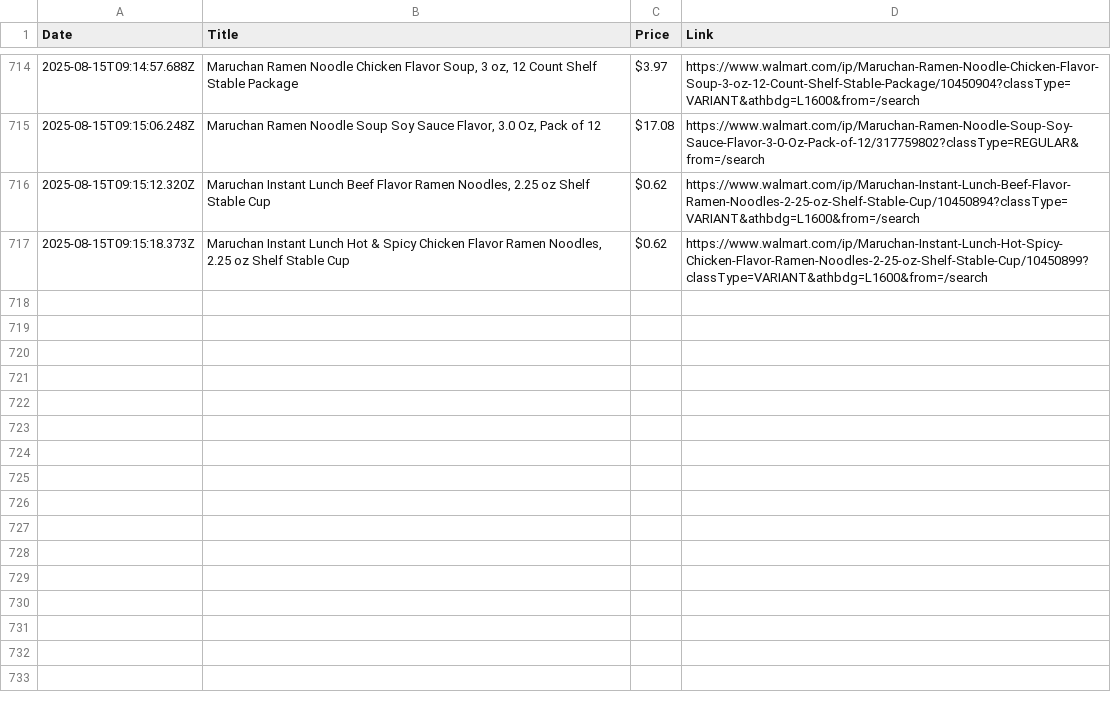
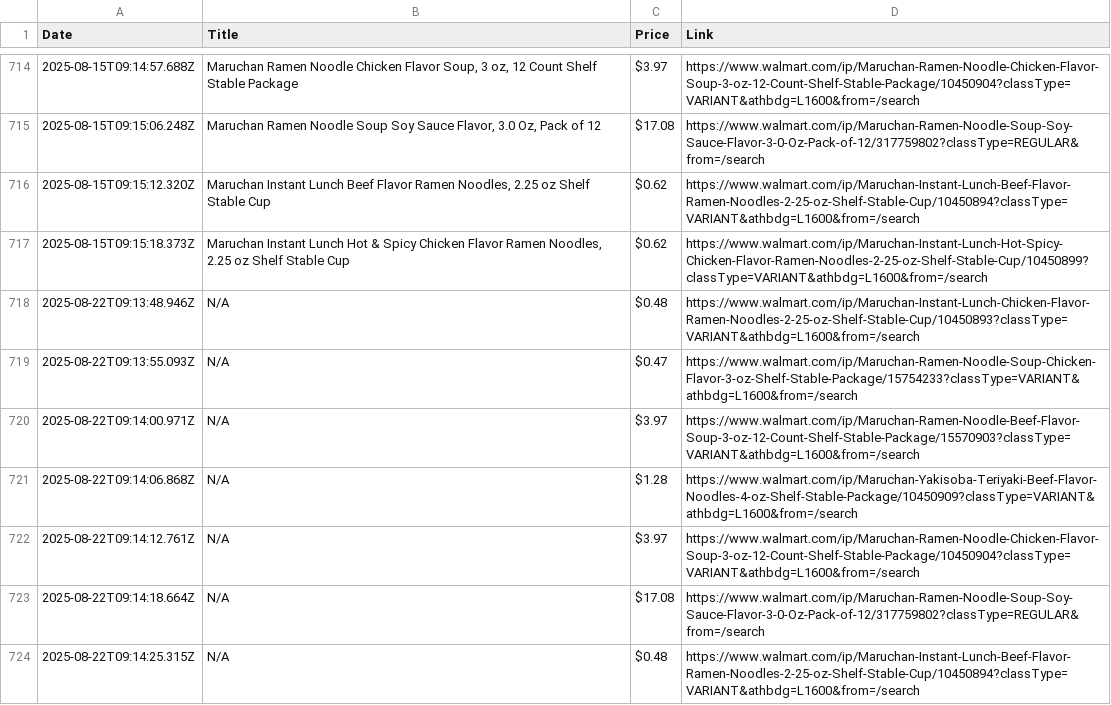
Before and after one commit to muh-atta/WalMart-Products-Details, a CSV file: walmart-data.csv, drawn as a sheet; only a part is shown, gaps mark what is left out; the diff names each change by its address in the sheet, - before the commit and + after, or states it on an @@ line.

```diff
--- a/walmart-data.csv
+++ b/walmart-data.csv
+row 718: 2025-08-22T09:13:48.946Z | N/A | $0.48 | https://www.walmart.com/ip/Maruchan-Instant-Lunch-Chicken-Flavor-Ramen-Noodles-2-25-oz-Shelf-Stable-Cup/10450893?classType=VARIANT&athbdg=L1600&from=/search
+row 719: 2025-08-22T09:13:55.093Z | N/A | $0.47 | https://www.walmart.com/ip/Maruchan-Ramen-Noodle-Soup-Chicken-Flavor-3-oz-Shelf-Stable-Package/15754233?classType=VARIANT&athbdg=L1600&from=/search
+row 720: 2025-08-22T09:14:00.971Z | N/A | $3.97 | https://www.walmart.com/ip/Maruchan-Ramen-Noodle-Beef-Flavor-Soup-3-oz-12-Count-Shelf-Stable-Package/15570903?classType=VARIANT&athbdg=L1600&from=/search
+row 721: 2025-08-22T09:14:06.868Z | N/A | $1.28 | https://www.walmart.com/ip/Maruchan-Yakisoba-Teriyaki-Beef-Flavor-Noodles-4-oz-Shelf-Stable-Package/10450909?classType=VARIANT&athbdg=L1600&from=/search
+row 722: 2025-08-22T09:14:12.761Z | N/A | $3.97 | https://www.walmart.com/ip/Maruchan-Ramen-Noodle-Chicken-Flavor-Soup-3-oz-12-Count-Shelf-Stable-Package/10450904?classType=VARIANT&athbdg=L1600&from=/search
+row 723: 2025-08-22T09:14:18.664Z | N/A | $17.08 | https://www.walmart.com/ip/Maruchan-Ramen-Noodle-Soup-Soy-Sauce-Flavor-3-0-Oz-Pack-of-12/317759802?classType=REGULAR&from=/search
+row 724: 2025-08-22T09:14:25.315Z | N/A | $0.48 | https://www.walmart.com/ip/Maruchan-Instant-Lunch-Beef-Flavor-Ramen-Noodles-2-25-oz-Shelf-Stable-Cup/10450894?classType=VARIANT&athbdg=L1600&from=/search
```
Also changed, not shown: 1 other file.
